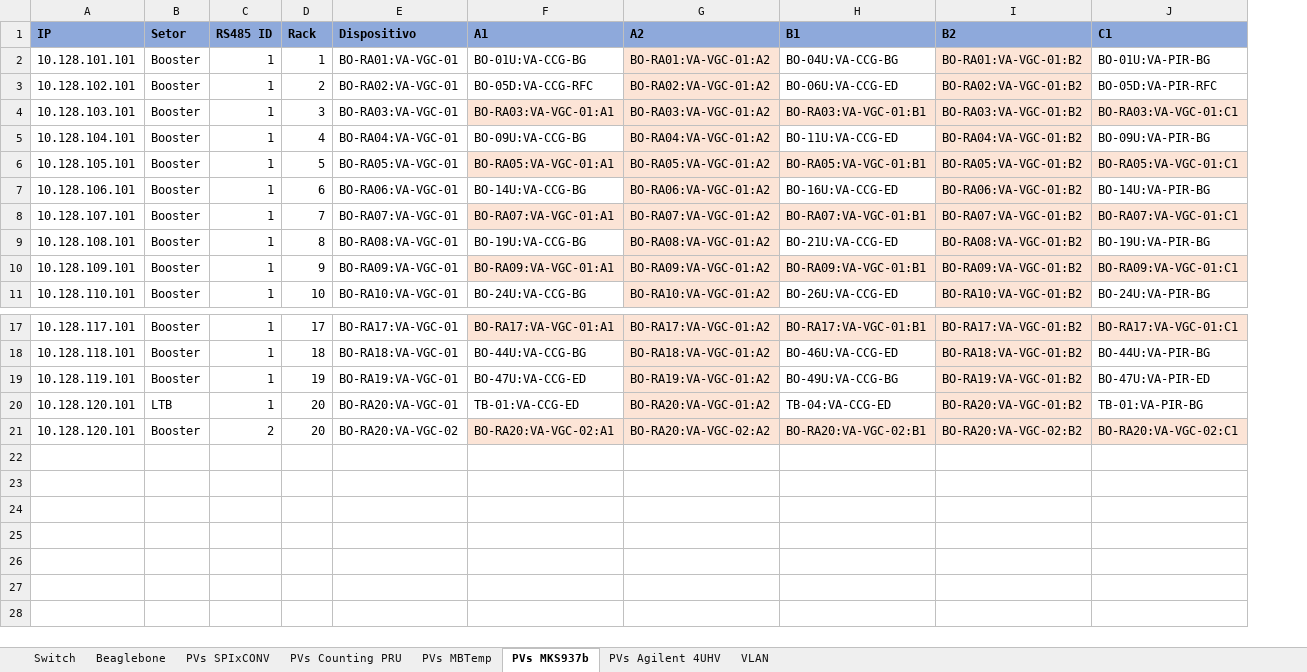
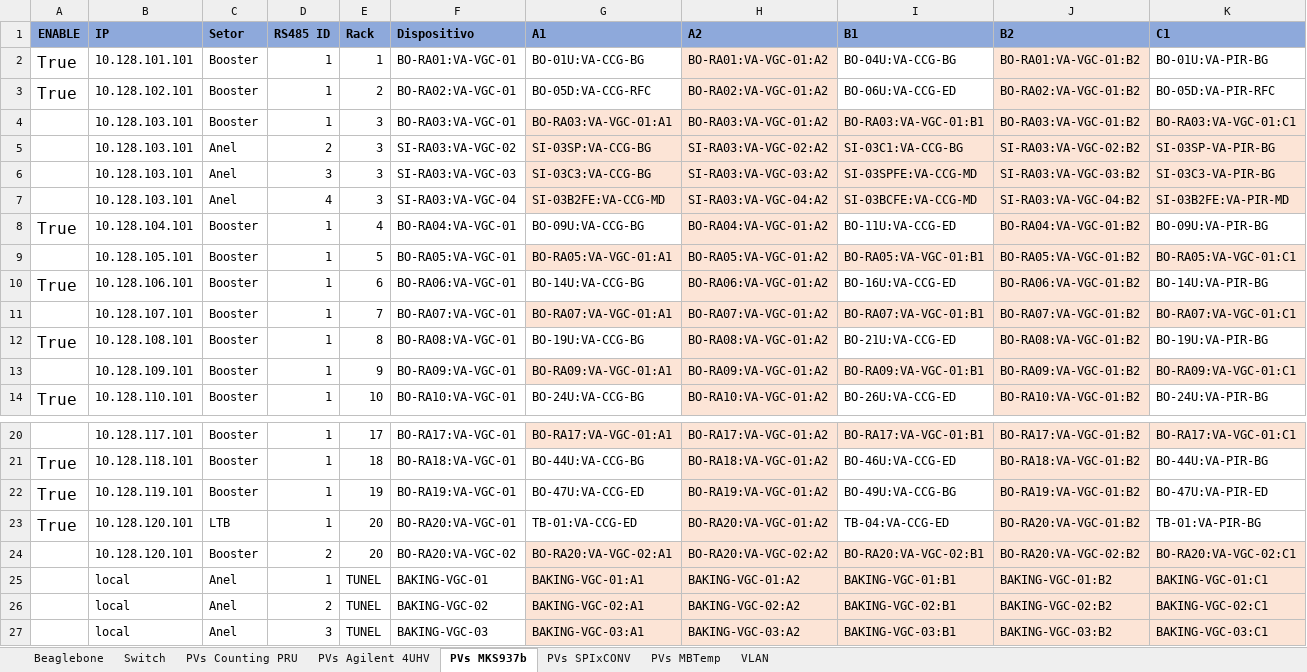
Before and after one commit to lnls-sirius/pydm-opi, an Excel workbook: Redes e Beaglebones.xlsx, sheet PVs MKS937b, drawn as a sheet; only a part is shown, gaps mark what is left out; values as stored, in another font and other column widths than the file's, no borders; conditional formats not drawn; rows hold the shown columns only; the diff names each change by its address in the sheet, - before the commit and + after, or states it on an @@ line.

```diff
--- a/Redes e Beaglebones.xlsx (sheet PVs MKS937b)
+++ b/Redes e Beaglebones.xlsx (sheet PVs MKS937b)
@@ sheet tab order changed: Beaglebone | Switch | PVs Counting PRU | PVs Agilent 4UHV | PVs MKS937b | PVs SPIxCONV | PVs MBTemp | VLAN @@
+column A (ENABLE), rows 2-3: True | True; rows 8-14: True |  | True |  | True |  | True; rows 21-23: all True
+row 5:  | 10.128.103.101 | Anel | 2 | 3 | SI-RA03:VA-VGC-02 | SI-03SP:VA-CCG-BG | SI-RA03:VA-VGC-02:A2 | SI-03C1:VA-CCG-BG | SI-RA03:VA-VGC-02:B2 | SI-03SP-VA-PIR-BG
+row 6:  | 10.128.103.101 | Anel | 3 | 3 | SI-RA03:VA-VGC-03 | SI-03C3:VA-CCG-BG | SI-RA03:VA-VGC-03:A2 | SI-03SPFE:VA-CCG-MD | SI-RA03:VA-VGC-03:B2 | SI-03C3-VA-PIR-BG
+row 7:  | 10.128.103.101 | Anel | 4 | 3 | SI-RA03:VA-VGC-04 | SI-03B2FE:VA-CCG-MD | SI-RA03:VA-VGC-04:A2 | SI-03BCFE:VA-CCG-MD | SI-RA03:VA-VGC-04:B2 | SI-03B2FE:VA-PIR-MD
+row 25:  | local | Anel | 1 | TUNEL | BAKING-VGC-01 | BAKING-VGC-01:A1 | BAKING-VGC-01:A2 | BAKING-VGC-01:B1 | BAKING-VGC-01:B2 | BAKING-VGC-01:C1
+row 26:  | local | Anel | 2 | TUNEL | BAKING-VGC-02 | BAKING-VGC-02:A1 | BAKING-VGC-02:A2 | BAKING-VGC-02:B1 | BAKING-VGC-02:B2 | BAKING-VGC-02:C1
+row 27:  | local | Anel | 3 | TUNEL | BAKING-VGC-03 | BAKING-VGC-03:A1 | BAKING-VGC-03:A2 | BAKING-VGC-03:B1 | BAKING-VGC-03:B2 | BAKING-VGC-03:C1
```
Also changed, not shown: sheet PVs Counting PRU, sheet PVs SPIxCONV, sheet Beaglebone, sheet PVs Agilent 4UHV, sheet PVs MBTemp, sheet Switch, formulas that keep their value, 1 other file.
